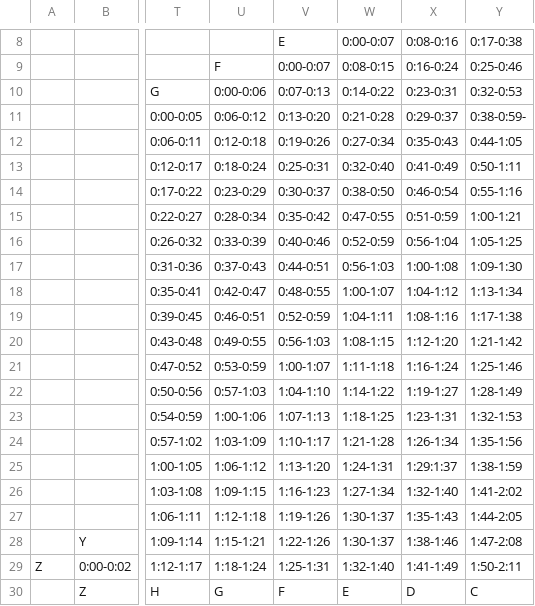
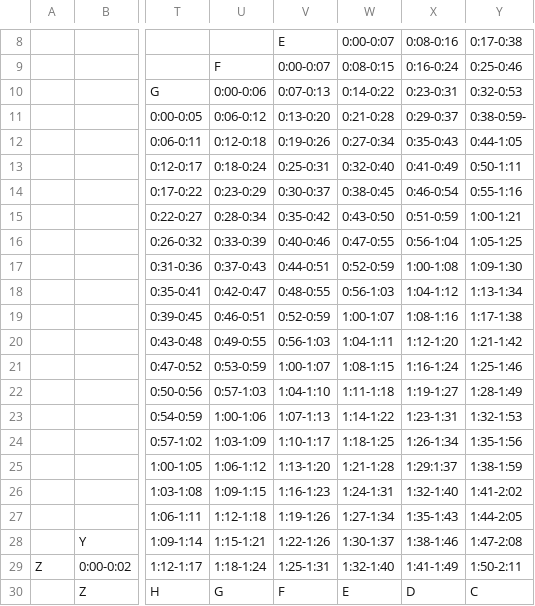
Before and after one commit to joshterrell805-historic/ScubaCalc, a CSV file: table2.csv, drawn as a sheet; only a part is shown, gaps mark what is left out; the diff names each change by its address in the sheet, - before the commit and + after, or states it on an @@ line.

Commit message:
Fix table 2 (bad data)

```diff
--- a/table2.csv
+++ b/table2.csv
-W14: 0:38-0:50
+W14: 0:38-0:45
-W15: 0:47-0:55
+W15: 0:43-0:50
-W16: 0:52-0:59
+W16: 0:47-0:55
-W17: 0:56-1:03
+W17: 0:52-0:59
-W18: 1:00-1:07
+W18: 0:56-1:03
-W19: 1:04-1:11
+W19: 1:00-1:07
-W20: 1:08-1:15
+W20: 1:04-1:11
-W21: 1:11-1:18
+W21: 1:08-1:15
-W22: 1:14-1:22
+W22: 1:11-1:18
-W23: 1:18-1:25
+W23: 1:14-1:22
-W24: 1:21-1:28
+W24: 1:18-1:25
-W25: 1:24-1:31
+W25: 1:21-1:28
-W26: 1:27-1:34
+W26: 1:24-1:31
-W27: 1:30-1:37
+W27: 1:27-1:34
```
Also changed, not shown: 1 other file.
